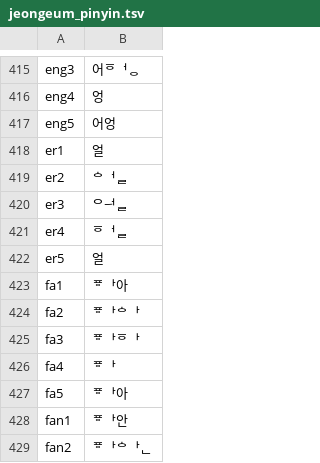
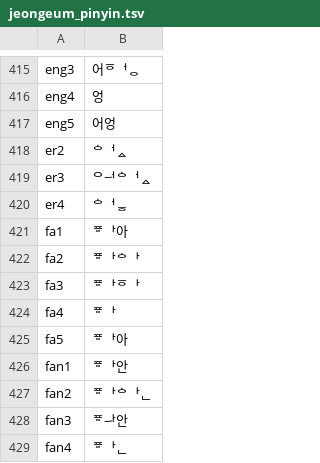
Before and after one commit to ZeenP9/chimera-jeongeum, a TSV file: crates/chimera/src/phonetics/jeongeum_pinyin.tsv, drawn as a sheet; only a part is shown, gaps mark what is left out; the shorter side is filled out with more unchanged rows.

```diff
--- a/crates/chimera/src/phonetics/jeongeum_pinyin.tsv
+++ b/crates/chimera/src/phonetics/jeongeum_pinyin.tsv
@@ -417,7 +417,5 @@ eng4	엉
 eng5	어엉
-er1	얼
-er2	ᅌᅥᆯ
-er3	ᄋힺᆯ
-er4	ᅙᅥᆯ
-er5	얼
+er2	ᅌᅥᇫ
+er3	ᄋힺᅌᅥᇫ
+er4	ᅌᅥᇹ
 fa1	ᅗᅡ아
```
Also changed, not shown: 14 other files.
